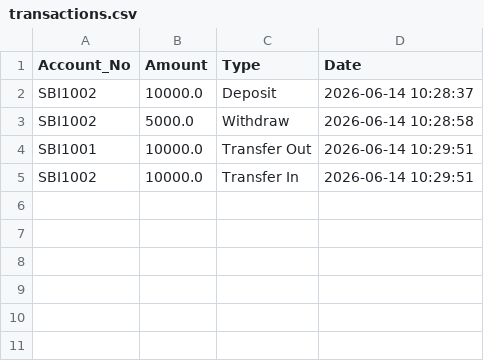
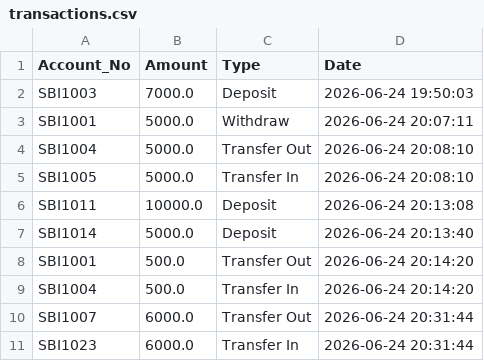
Before and after one commit to Kanu-Bansal/SBI-Banking-Management-System, a CSV file: transactions.csv, drawn as a sheet.

```diff
--- a/transactions.csv
+++ b/transactions.csv
@@ -1,5 +1,11 @@
 Account_No,Amount,Type,Date
-SBI1002,10000.0,Deposit,2026-06-14 10:28:37
-SBI1002,5000.0,Withdraw,2026-06-14 10:28:58
-SBI1001,10000.0,Transfer Out,2026-06-14 10:29:51
-SBI1002,10000.0,Transfer In,2026-06-14 10:29:51
+SBI1003,7000.0,Deposit,2026-06-24 19:50:03
+SBI1001,5000.0,Withdraw,2026-06-24 20:07:11
+SBI1004,5000.0,Transfer Out,2026-06-24 20:08:10
+SBI1005,5000.0,Transfer In,2026-06-24 20:08:10
+SBI1011,10000.0,Deposit,2026-06-24 20:13:08
+SBI1014,5000.0,Deposit,2026-06-24 20:13:40
+SBI1001,500.0,Transfer Out,2026-06-24 20:14:20
+SBI1004,500.0,Transfer In,2026-06-24 20:14:20
+SBI1007,6000.0,Transfer Out,2026-06-24 20:31:44
+SBI1023,6000.0,Transfer In,2026-06-24 20:31:44
```
Also changed, not shown: 3 other files.
